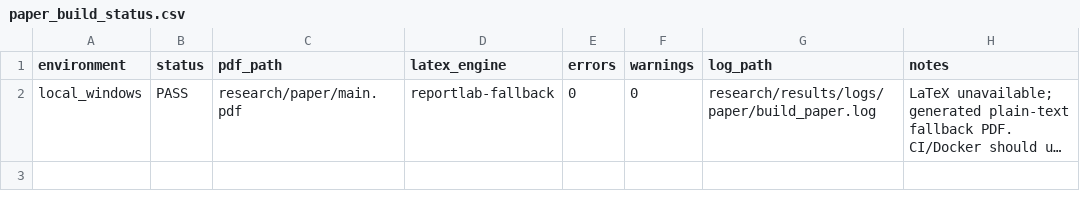
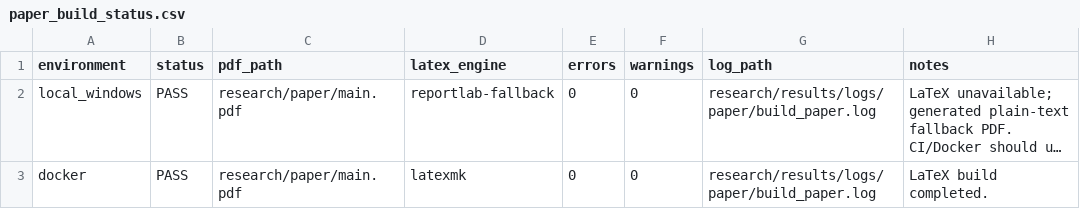
Before and after one commit to Tylerlee102/novel-arm, a CSV file: research/results/paper_build_status.csv, drawn as a sheet; long unchanged cells end in …; the diff names each change by its address in the sheet, - before the commit and + after, or states it on an @@ line.

```diff
--- a/research/results/paper_build_status.csv
+++ b/research/results/paper_build_status.csv
+row 3: docker | PASS | research/paper/main.pdf | latexmk | 0 | 0 | research/results/logs/paper/build_paper.log | LaTeX build completed.
```
Also changed, not shown: research/results/copper_public_artifact_manifest_20260620.csv, research/results/hardware_evidence_summary.csv, 23 other files.
